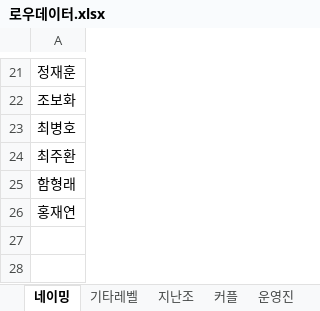
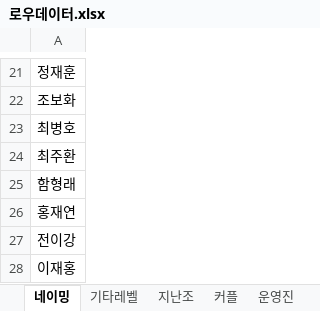
Before and after one commit to NobleTuna/Basementchord_TeamMaker, an Excel workbook: 로우데이터.xlsx, sheet 네이밍, drawn as a sheet; only a part is shown, gaps mark what is left out; values as stored, in another font and other column widths than the file's, no borders; the diff names each change by its address in the sheet, - before the commit and + after, or states it on an @@ line.

```diff
--- a/로우데이터.xlsx (sheet 네이밍)
+++ b/로우데이터.xlsx (sheet 네이밍)
+row 27: 전이강
+row 28: 이재홍
```
Also changed, not shown: sheet 커플, sheet 지난조, sheet 기타레벨, sheet 운영진, 8 other files.
